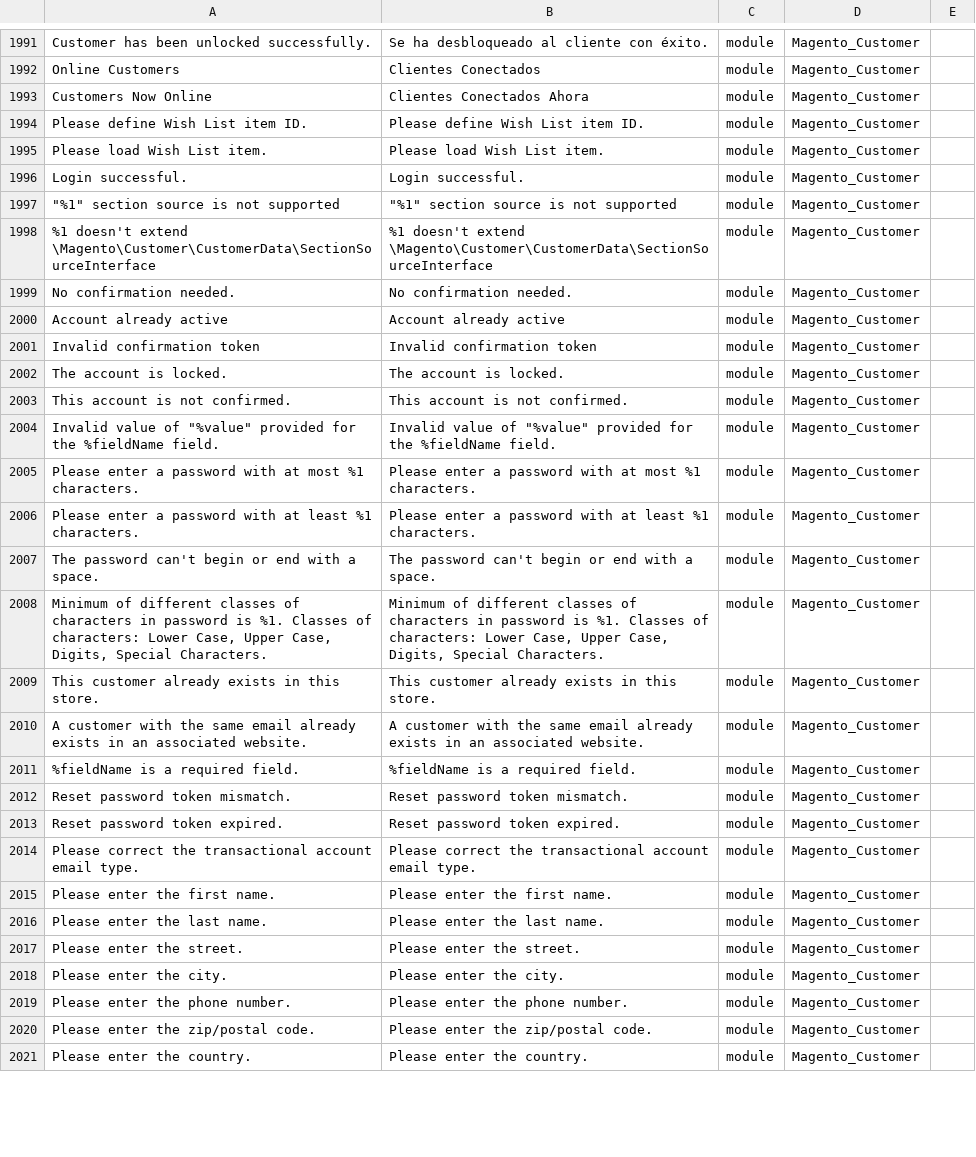
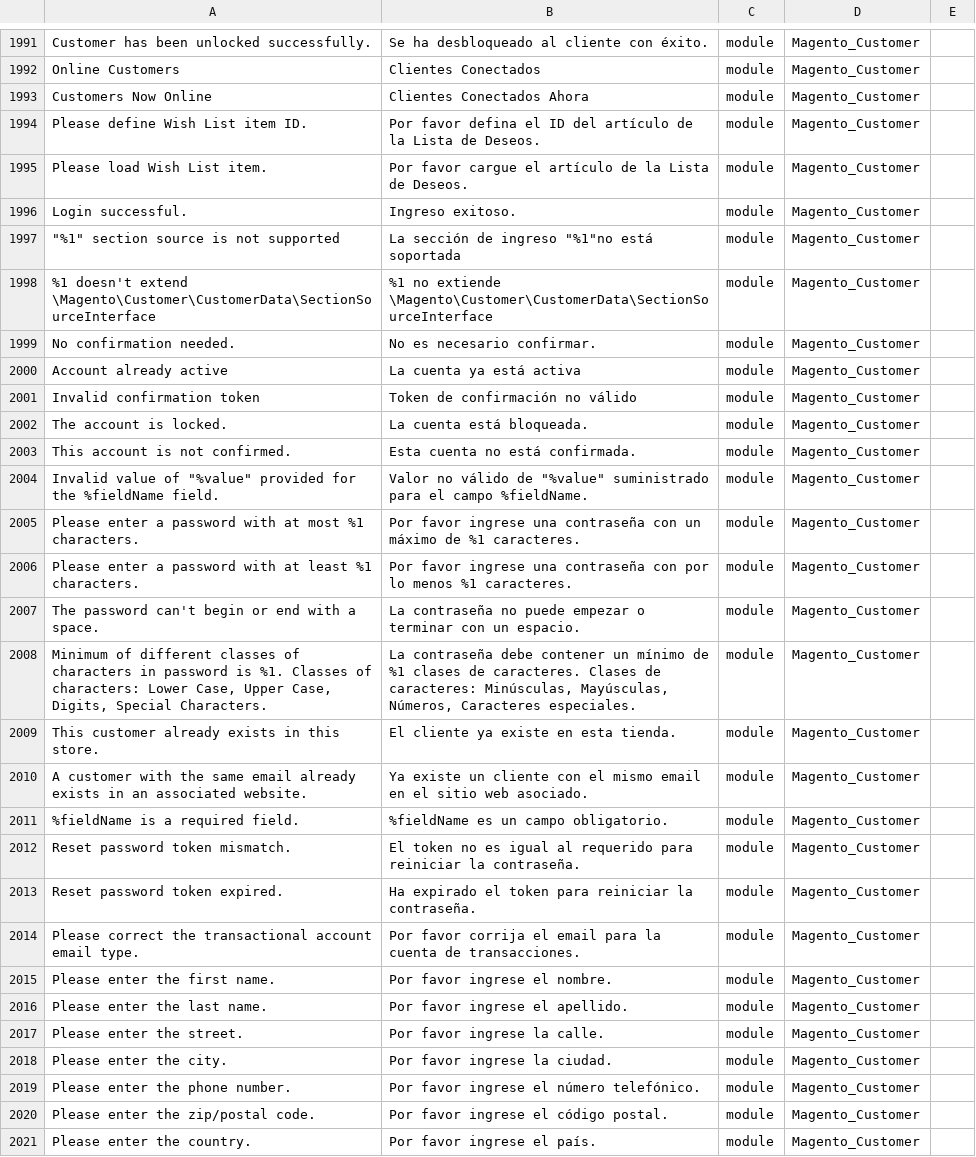
Before and after one commit to cniebla/magento2-es_mx, a CSV file: app/i18n/nieblaresearch/es_mx/es_MX.csv, drawn as a sheet; only a part is shown, gaps mark what is left out; the diff covers the shown part only; the diff names each change by its address in the sheet, - before the commit and + after, or states it on an @@ line.

```diff
--- a/app/i18n/nieblaresearch/es_mx/es_MX.csv
+++ b/app/i18n/nieblaresearch/es_mx/es_MX.csv
-B1994: Please define Wish List item ID.
+B1994: Por favor defina el ID del artículo de la Lista de Deseos.
-B1995: Please load Wish List item.
+B1995: Por favor cargue el artículo de la Lista de Deseos.
-B1996: Login successful.
+B1996: Ingreso exitoso.
-B1997: "%1" section source is not supported
+B1997: La sección de ingreso "%1"no está soportada
-B1998: %1 doesn't extend \Magento\Customer\CustomerData\SectionSourceInterface
+B1998: %1 no extiende \Magento\Customer\CustomerData\SectionSourceInterface
-B1999: No confirmation needed.
+B1999: No es necesario confirmar.
-B2000: Account already active
+B2000: La cuenta ya está activa
-B2001: Invalid confirmation token
+B2001: Token de confirmación no válido
-B2002: The account is locked.
+B2002: La cuenta está bloqueada.
-B2003: This account is not confirmed.
+B2003: Esta cuenta no está confirmada.
-B2004: Invalid value of "%value" provided for the %fieldName field.
+B2004: Valor no válido de "%value" suministrado para el campo %fieldName.
-B2005: Please enter a password with at most %1 characters.
+B2005: Por favor ingrese una contraseña con un máximo de %1 caracteres.
-B2006: Please enter a password with at least %1 characters.
+B2006: Por favor ingrese una contraseña con por lo menos %1 caracteres.
-B2007: The password can't begin or end with a space.
+B2007: La contraseña no puede empezar o terminar con un espacio.
-B2008: Minimum of different classes of characters in password is %1. Classes of characters: Lower Case, Upper Case, Digits, Special Characters.
+B2008: La contraseña debe contener un mínimo de %1 clases de caracteres. Clases de caracteres: Minúsculas, Mayúsculas, Números, Caracteres especiales.
-B2009: This customer already exists in this store.
+B2009: El cliente ya existe en esta tienda.
-B2010: A customer with the same email already exists in an associated website.
+B2010: Ya existe un cliente con el mismo email en el sitio web asociado.
-B2011: %fieldName is a required field.
+B2011: %fieldName es un campo obligatorio.
-B2012: Reset password token mismatch.
+B2012: El token no es igual al requerido para reiniciar la contraseña.
-B2013: Reset password token expired.
+B2013: Ha expirado el token para reiniciar la contraseña.
-B2014: Please correct the transactional account email type.
+B2014: Por favor corrija el email para la cuenta de transacciones.
-B2015: Please enter the first name.
+B2015: Por favor ingrese el nombre.
-B2016: Please enter the last name.
+B2016: Por favor ingrese el apellido.
-B2017: Please enter the street.
+B2017: Por favor ingrese la calle.
-B2018: Please enter the city.
+B2018: Por favor ingrese la ciudad.
-B2019: Please enter the phone number.
+B2019: Por favor ingrese el número telefónico.
-B2020: Please enter the zip/postal code.
+B2020: Por favor ingrese el código postal.
-B2021: Please enter the country.
+B2021: Por favor ingrese el país.
```
Also changed, not shown: 86 edited cells elsewhere in this file, 1 other file.
